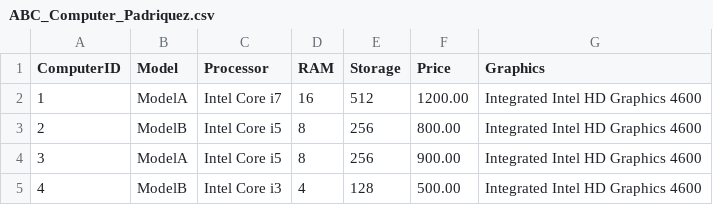
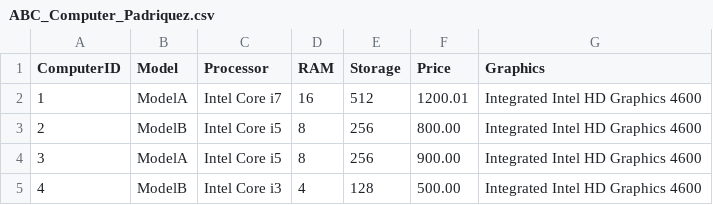
Before and after one commit to gilbertpdrqz123/DDD-58022, a CSV file: ABC_Computer_Padriquez.csv, drawn as a sheet.

Commit message:
Update ABC_Computer_Padriquez.csv

```diff
--- a/ABC_Computer_Padriquez.csv
+++ b/ABC_Computer_Padriquez.csv
@@ -1,3 +1,3 @@
 ComputerID,Model,Processor,RAM,Storage,Price,Graphics
-1,ModelA,"Intel Core i7",16,512,1200.00,"Integrated Intel HD Graphics 4600"
+1,ModelA,"Intel Core i7",16,512,1200.01,"Integrated Intel HD Graphics 4600"
 2,ModelB,"Intel Core i5",8,256,800.00,"Integrated Intel HD Graphics 4600"
```
